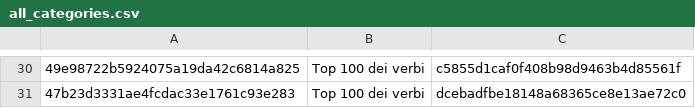
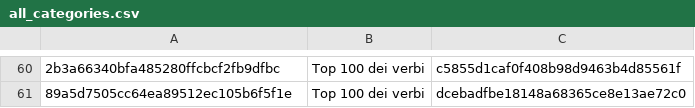
Before and after one commit to LingAny/data-access, a CSV file: src/database/structure/dict/categories/all_categories.csv, drawn as a sheet; only a part is shown, gaps mark what is left out; addresses are those after the commit; the diff covers the shown part only; the diff names each change by its address in the sheet, - before the commit and + after, or states it on an @@ line.

```diff
--- a/src/database/structure/dict/categories/all_categories.csv
+++ b/src/database/structure/dict/categories/all_categories.csv
-A60: 49e98722b5924075a19da42c6814a825
+A60: 2b3a66340bfa485280ffcbcf2fb9dfbc
-A61: 47b23d3331ae4fcdac33e1761c93e283
+A61: 89a5d7505cc64ea89512ec105b6f5f1e
```
Also changed, not shown: 30 added rows and 28 edited cells elsewhere in this file, 2 other files.
